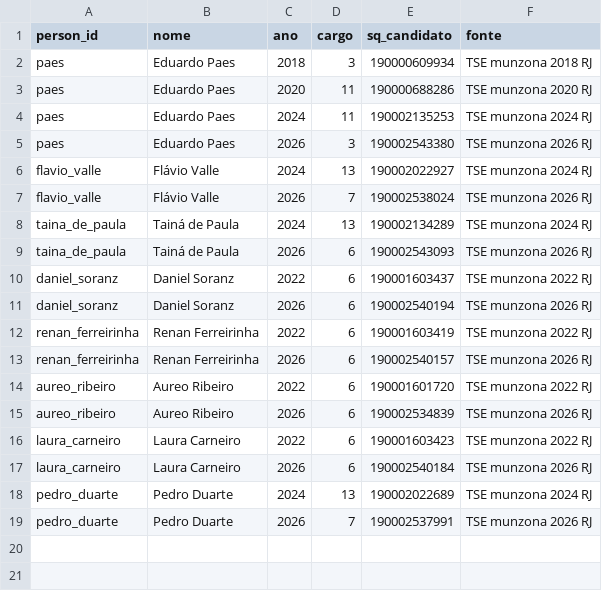
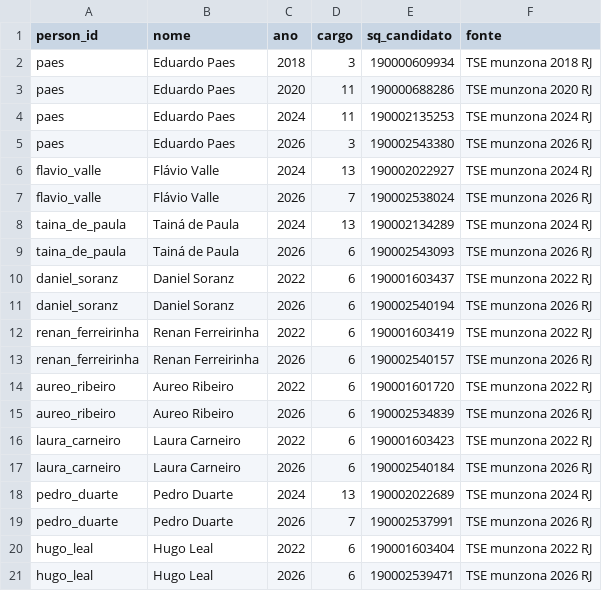
Before and after one commit to OttoBoop/analise-eleitoral-rj-publico, a CSV file: data/reference/candidaturas_destaque.csv, drawn as a sheet; the diff names each change by its address in the sheet, - before the commit and + after, or states it on an @@ line.

Commit message:
Publish validated public atlas source and data

```diff
--- a/data/reference/candidaturas_destaque.csv
+++ b/data/reference/candidaturas_destaque.csv
+row 20: hugo_leal | Hugo Leal | 2022 | 6 | 190001603404 | TSE munzona 2022 RJ
+row 21: hugo_leal | Hugo Leal | 2026 | 6 | 190002539471 | TSE munzona 2026 RJ
```
Also changed, not shown: 5 other files.
